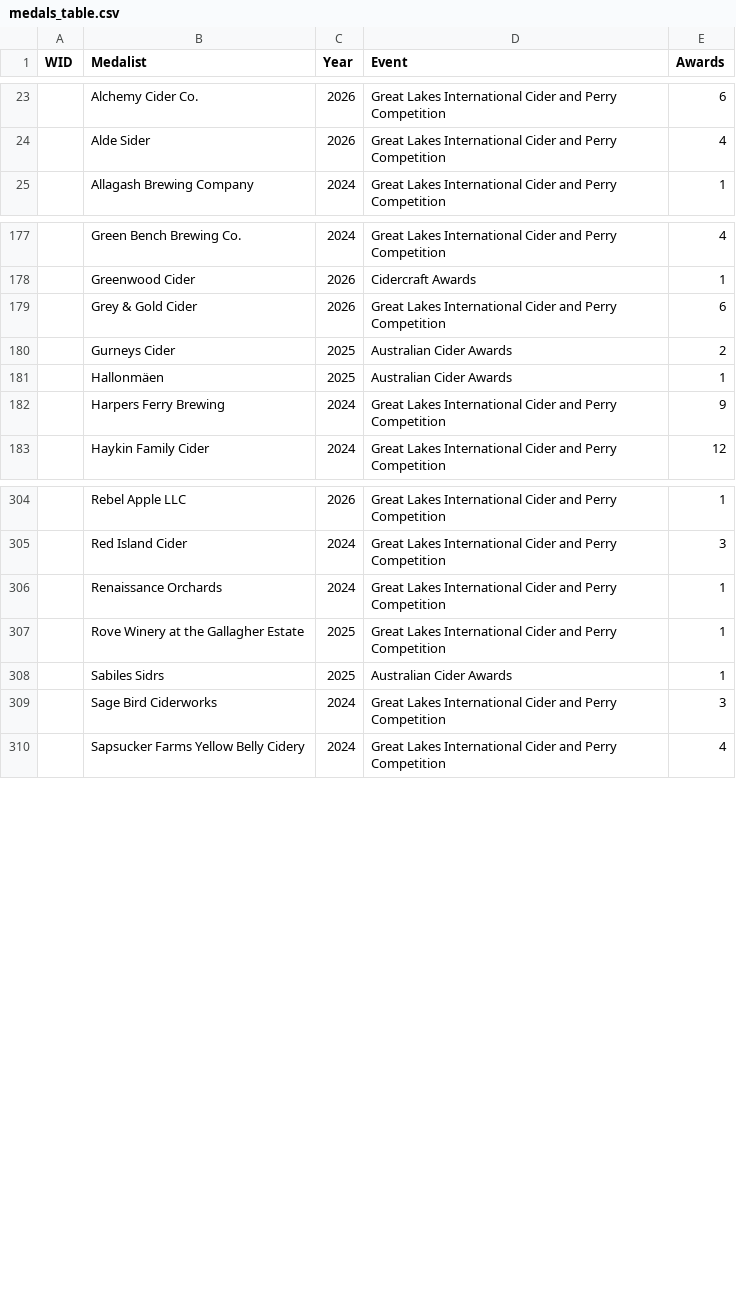
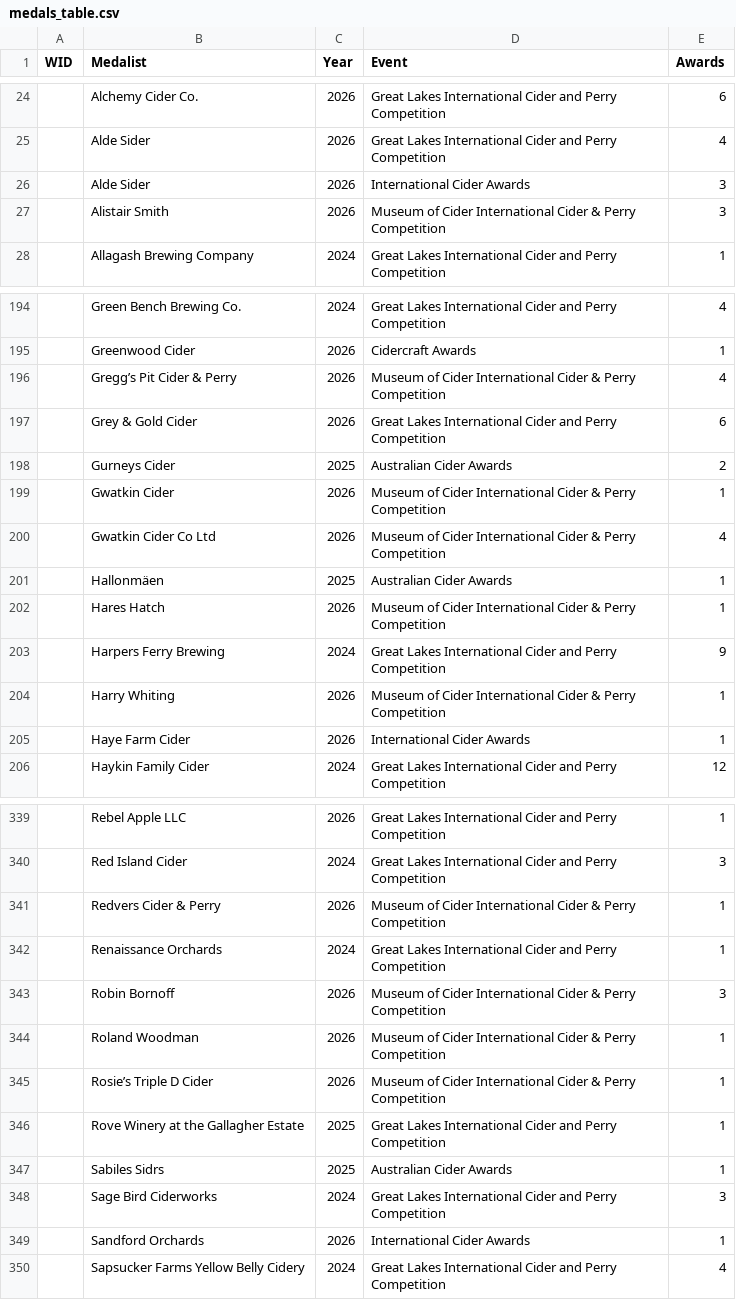
Before and after one commit to ericallanwest/cider-competitions, a CSV file: exports/tableau/medals_table.csv, drawn as a sheet; only a part is shown, gaps mark what is left out; the diff covers the shown part only.

```diff
--- a/exports/tableau/medals_table.csv
+++ b/exports/tableau/medals_table.csv
@@ -24,2 +25,4 @@ WID,Medalist,Year,Event,Awards
 ,Alde Sider,2026,Great Lakes International Cider and Perry Competition,4
+,Alde Sider,2026,International Cider Awards,3
+,Alistair Smith,2026,Museum of Cider International Cider & Perry Competition,3
 ,Allagash Brewing Company,2024,Great Lakes International Cider and Perry Competition,1
@@ -178,6 +195,12 @@ WID,Medalist,Year,Event,Awards
 ,Greenwood Cider,2026,Cidercraft Awards,1
+,Gregg’s Pit Cider & Perry,2026,Museum of Cider International Cider & Perry Competition,4
 ,Grey & Gold Cider,2026,Great Lakes International Cider and Perry Competition,6
 ,Gurneys Cider,2025,Australian Cider Awards,2
+,Gwatkin Cider,2026,Museum of Cider International Cider & Perry Competition,1
+,Gwatkin Cider Co Ltd,2026,Museum of Cider International Cider & Perry Competition,4
 ,Hallonmäen,2025,Australian Cider Awards,1
+,Hares Hatch,2026,Museum of Cider International Cider & Perry Competition,1
 ,Harpers Ferry Brewing,2024,Great Lakes International Cider and Perry Competition,9
+,Harry Whiting,2026,Museum of Cider International Cider & Perry Competition,1
+,Haye Farm Cider,2026,International Cider Awards,1
 ,Haykin Family Cider,2024,Great Lakes International Cider and Perry Competition,12
@@ -305,3 +340,7 @@ WID,Medalist,Year,Event,Awards
 ,Red Island Cider,2024,Great Lakes International Cider and Perry Competition,3
+,Redvers Cider & Perry,2026,Museum of Cider International Cider & Perry Competition,1
 ,Renaissance Orchards,2024,Great Lakes International Cider and Perry Competition,1
+,Robin Bornoff,2026,Museum of Cider International Cider & Perry Competition,3
+,Roland Woodman,2026,Museum of Cider International Cider & Perry Competition,1
+,Rosie’s Triple D Cider,2026,Museum of Cider International Cider & Perry Competition,1
 ,Rove Winery at the Gallagher Estate,2025,Great Lakes International Cider and Perry Competition,1
@@ -309,2 +348,3 @@ WID,Medalist,Year,Event,Awards
 ,Sage Bird Ciderworks,2024,Great Lakes International Cider and Perry Competition,3
+,Sandford Orchards,2026,International Cider Awards,1
 ,Sapsucker Farms Yellow Belly Cidery,2024,Great Lakes International Cider and Perry Competition,4
```
Also changed, not shown: 31 added rows elsewhere in this file, config/competition_years.csv, crosswalks/style_map.csv, 21 other files.
